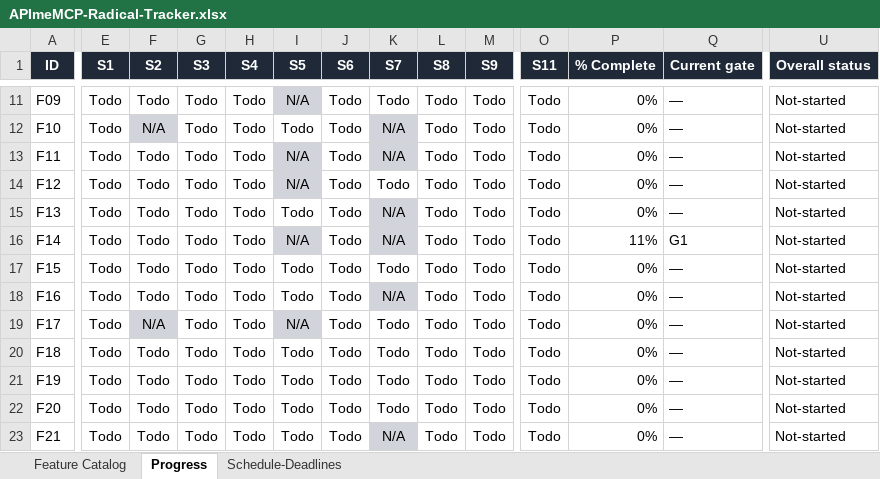
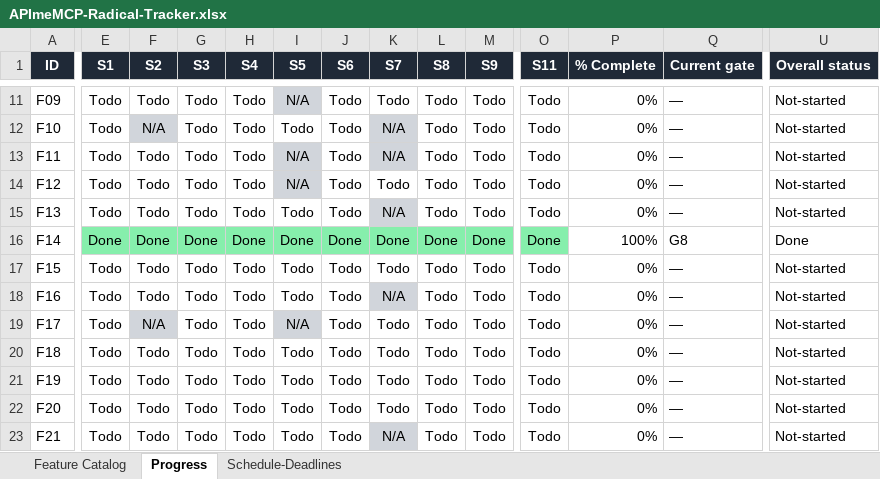
Before and after one commit to NeetigyaShah/APImeMCP, an Excel workbook: radical-pipeline/05-tracking/APImeMCP-Radical-Tracker.xlsx, sheet Progress, drawn as a sheet; only a part is shown, gaps mark what is left out; values as stored, in another font and other column widths than the file's, no borders; conditional formats not drawn; the diff covers the shown part only; the diff names each change by its address in the sheet, - before the commit and + after, or states it on an @@ line.

```diff
--- a/radical-pipeline/05-tracking/APImeMCP-Radical-Tracker.xlsx (sheet Progress)
+++ b/radical-pipeline/05-tracking/APImeMCP-Radical-Tracker.xlsx (sheet Progress)
-E16 (S1): Todo
+E16 (S1): Done
-E16:H16 fill: none
+E16:H16 fill: #86EFAC
-F16 (S2): Todo
+F16 (S2): Done
-G16 (S3): Todo
+G16 (S3): Done
-H16 (S4): Todo
+H16 (S4): Done
-I16 (S5): N/A
+I16 (S5): Done
-I16 fill: #D1D5DB
+I16 fill: #86EFAC
-J16 (S6): Todo
+J16 (S6): Done
-J16 fill: none
+J16 fill: #86EFAC
-K16 (S7): N/A
+K16 (S7): Done
-K16 fill: #D1D5DB
+K16 fill: #86EFAC
-L16 (S8): Todo
+L16 (S8): Done
-L16:M16 fill: none
+L16:M16 fill: #86EFAC
-M16 (S9): Todo
+M16 (S9): Done
-O16 (S11): Todo
+O16 (S11): Done
-O16 fill: none
+O16 fill: #86EFAC
-P16 (% Complete): 11%
+P16 (% Complete): 100%
-Q16 (Current gate): G1
+Q16 (Current gate): G8
-U16 (Overall status): Not-started
+U16 (Overall status): Done
```
Also changed, not shown: 1 edited cell elsewhere in this sheet, 2 other files.
